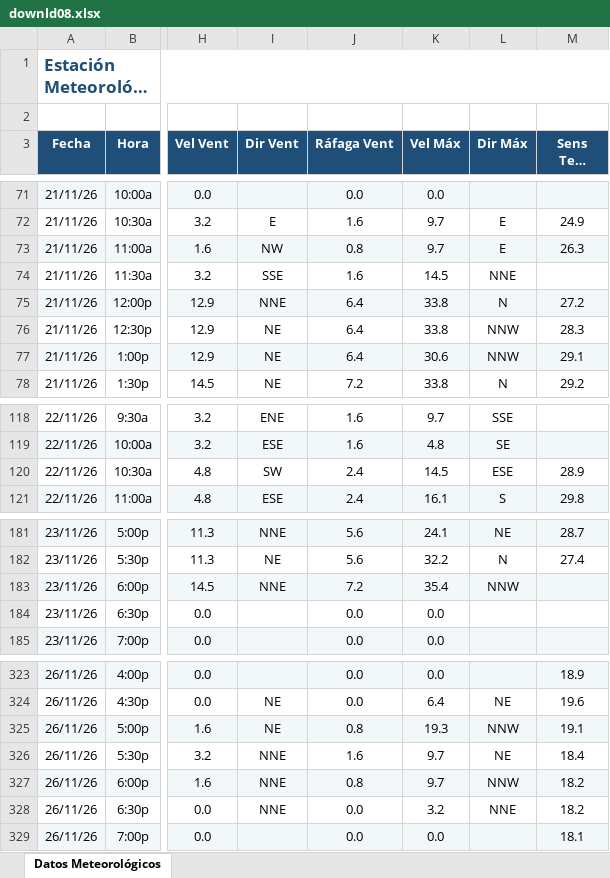
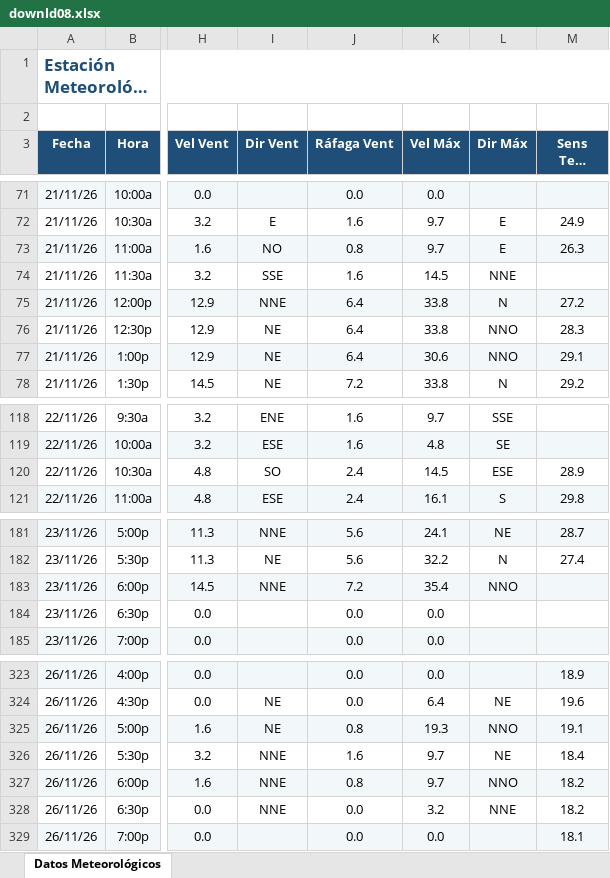
Before and after one commit to intasalta/ema_elbrete, an Excel workbook: downld08.xlsx, sheet Datos Meteorológicos, drawn as a sheet; only a part is shown, gaps mark what is left out; long unchanged cells end in …; values as stored, in another font and other column widths than the file's, no borders; the diff covers the shown part only; the diff names each change by its address in the sheet, - before the commit and + after, or states it on an @@ line.

```diff
--- a/downld08.xlsx (sheet Datos Meteorológicos)
+++ b/downld08.xlsx (sheet Datos Meteorológicos)
-I73 (Dir Vent): NW
+I73 (Dir Vent): NO
-L76:L77 (Dir Máx): NNW
+L76:L77 (Dir Máx): NNO
-I120 (Dir Vent): SW
+I120 (Dir Vent): SO
-L183 (Dir Máx): NNW
+L183 (Dir Máx): NNO
-L325 (Dir Máx): NNW
+L325 (Dir Máx): NNO
-L327 (Dir Máx): NNW
+L327 (Dir Máx): NNO
```
Also changed, not shown: 3 added rows and 30 edited cells elsewhere in this sheet, downld02.xlsx, 2 other files.
